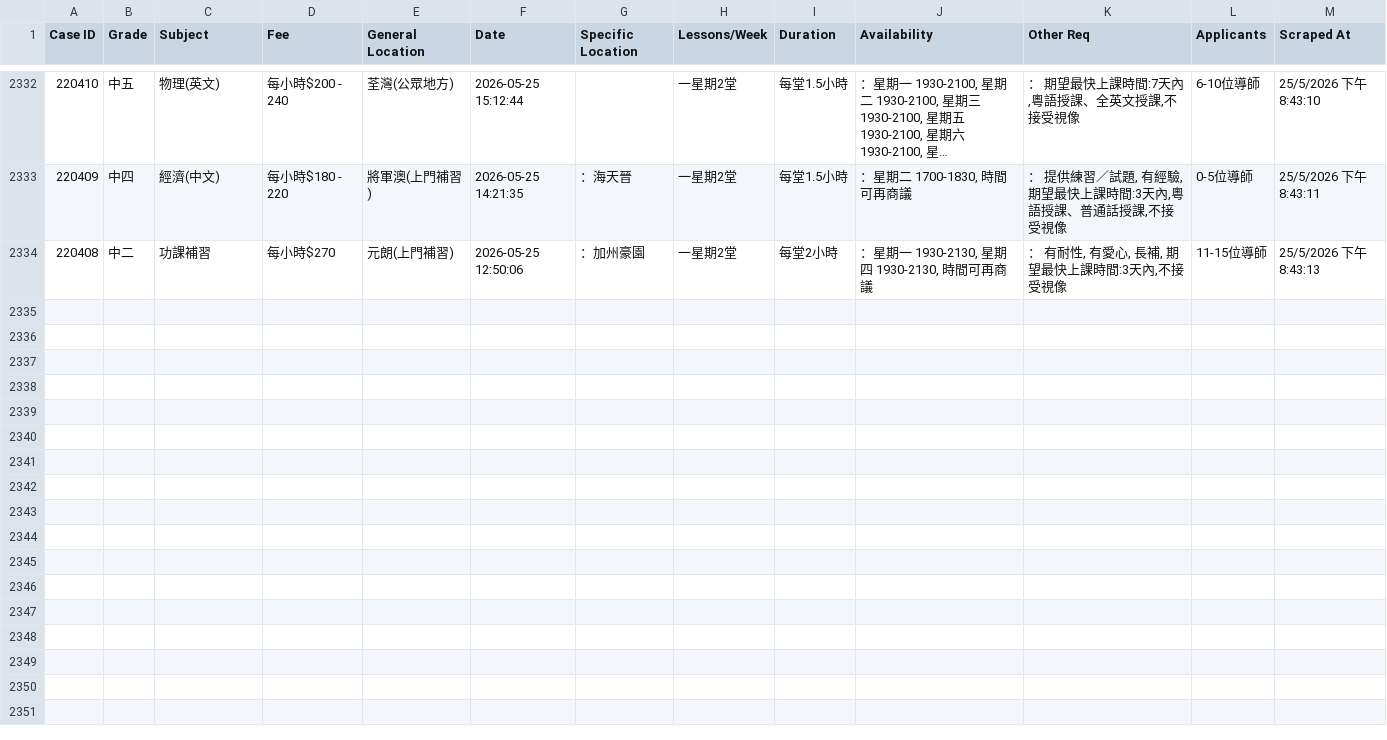
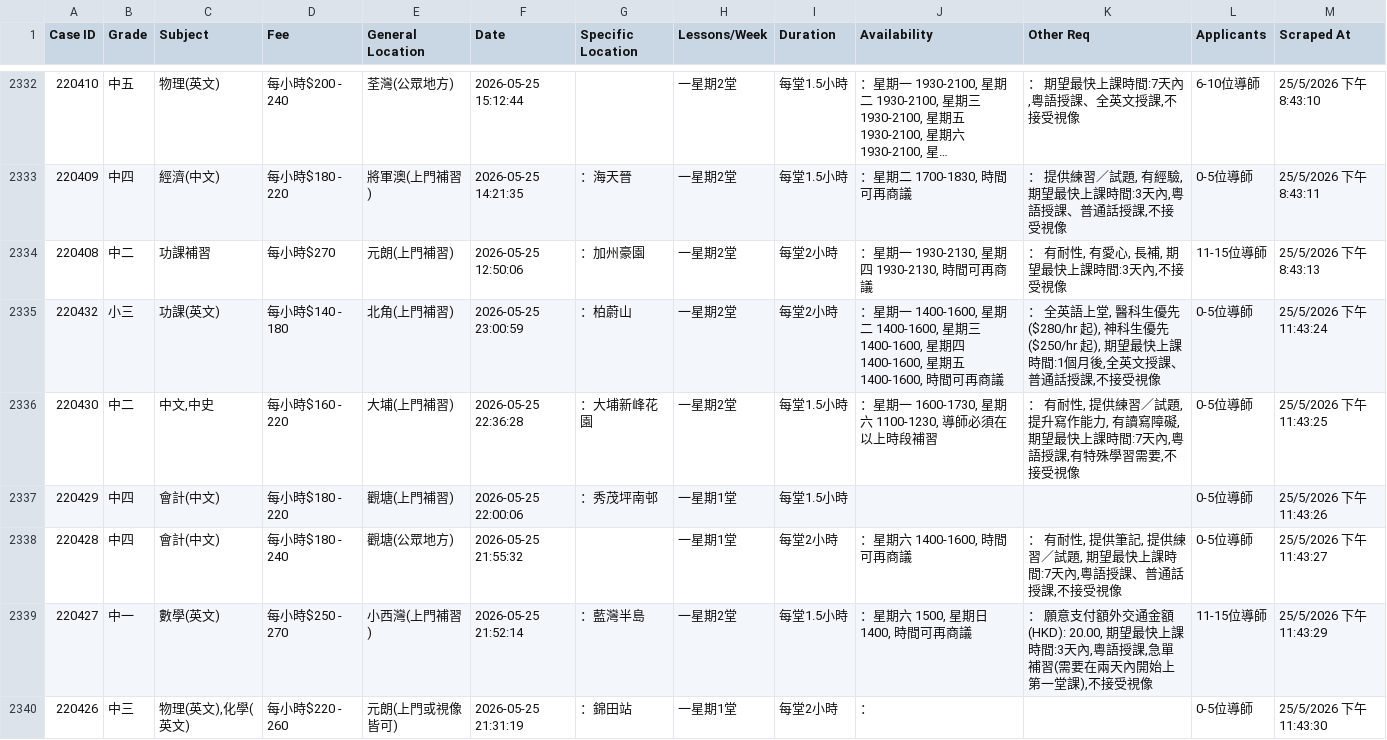
Before and after one commit to leighapollo277-coder/tutorcircle-scraper, a CSV file: cases.csv, drawn as a sheet; only a part is shown, gaps mark what is left out; long unchanged cells end in ….

Commit message:
Auto-update: New TutorCircle cases [skip ci]

```diff
--- a/cases.csv
+++ b/cases.csv
@@ -2334 +2334,7 @@ Case ID,Grade,Subject,Fee,General Location,Date,Specific Location,Lessons/Week,D
 220408,中二,功課補習,每小時$270,元朗(上門補習),2026-05-25 12:50:06,：加州豪園,一星期2堂,每堂2小時,"：星期一 1930-2130, 星期四 1930-2130, 時間可再商議","： 有耐性, 有愛心, 長補, 期望最快上課時間:3天內,不接受視像",11-15位導師,25/5/2026 下午8:43:13
+220432,小三,功課(英文),每小時$140 - 180,北角(上門補習),2026-05-25 23:00:59,：柏蔚山,一星期2堂,每堂2小時,"：星期一 1400-1600, 星期二 1400-1600, 星期三 1400-1600, 星期四 1400-1600, 星期五 1400-1600, 時間可再商議","： 全英語上堂, 醫科生優先($280/hr 起), 神科生優先($250/hr 起), 期望最快上課時間:1個月後,全英文授課、普通話授課,不接受視像",0-5位導師,25/5/2026 下午11:43:24
+220430,中二,"中文,中史",每小時$160 - 220,大埔(上門補習),2026-05-25 22:36:28,：大埔新峰花園,一星期2堂,每堂1.5小時,"：星期一 1600-1730, 星期六 1100-1230, 導師必須在以上時段補習","： 有耐性, 提供練習／試題, 提升寫作能力, 有讀寫障礙,期望最快上課時間:7天內,粵語授課,有特殊學習需要,不接受視像",0-5位導師,25/5/2026 下午11:43:25
+220429,中四,會計(中文),每小時$180 - 220,觀塘(上門補習),2026-05-25 22:00:06,：秀茂坪南邨,一星期1堂,每堂1.5小時,,,0-5位導師,25/5/2026 下午11:43:26
+220428,中四,會計(中文),每小時$180 - 240,觀塘(公眾地方),2026-05-25 21:55:32,,一星期1堂,每堂2小時,"：星期六 1400-1600, 時間可再商議","： 有耐性, 提供筆記, 提供練習／試題, 期望最快上課時間:7天內,粵語授課、普通話授課,不接受視像",0-5位導師,25/5/2026 下午11:43:27
+220427,中一,數學(英文),每小時$250 - 270,小西灣(上門補習),2026-05-25 21:52:14,：藍灣半島,一星期2堂,每堂1.5小時,"：星期六 1500, 星期日 1400, 時間可再商議","： 願意支付額外交通金額(HKD): 20.00, 期望最快上課時間:3天內,粵語授課,急單補習(需要在兩天內開始上第一堂課),不接受視像",11-15位導師,25/5/2026 下午11:43:29
+220426,中三,"物理(英文),化學(英文)",每小時$220 - 260,元朗(上門或視像皆可),2026-05-25 21:31:19,：錦田站,一星期1堂,每堂2小時,：,,0-5位導師,25/5/2026 下午11:43:30
```
